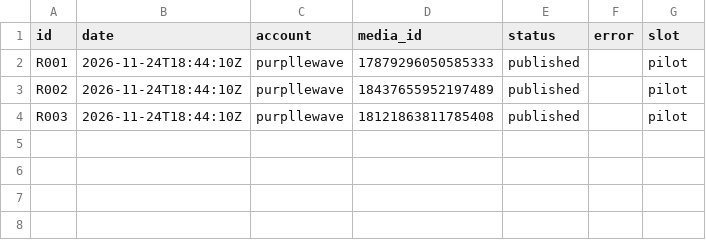
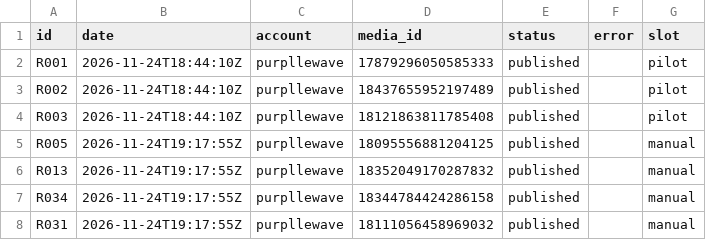
Before and after one commit to namratagiri-alt/behind-the-behavior-reels, a CSV file: publish_log.csv, drawn as a sheet; the diff names each change by its address in the sheet, - before the commit and + after, or states it on an @@ line.

```diff
--- a/publish_log.csv
+++ b/publish_log.csv
+row 5: R005 | 2026-11-24T19:17:55Z | purpllewave | 18095556881204125 | published |  | manual
+row 6: R013 | 2026-11-24T19:17:55Z | purpllewave | 18352049170287832 | published |  | manual
+row 7: R034 | 2026-11-24T19:17:55Z | purpllewave | 18344784424286158 | published |  | manual
+row 8: R031 | 2026-11-24T19:17:55Z | purpllewave | 18111056458969032 | published |  | manual
```
